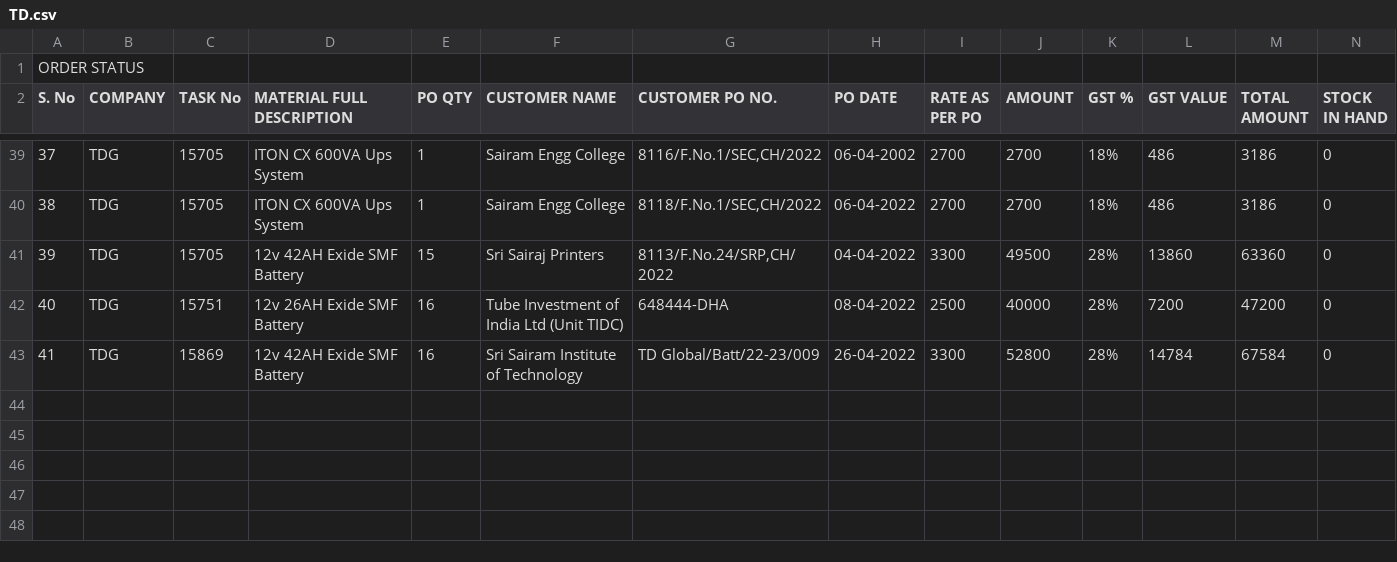
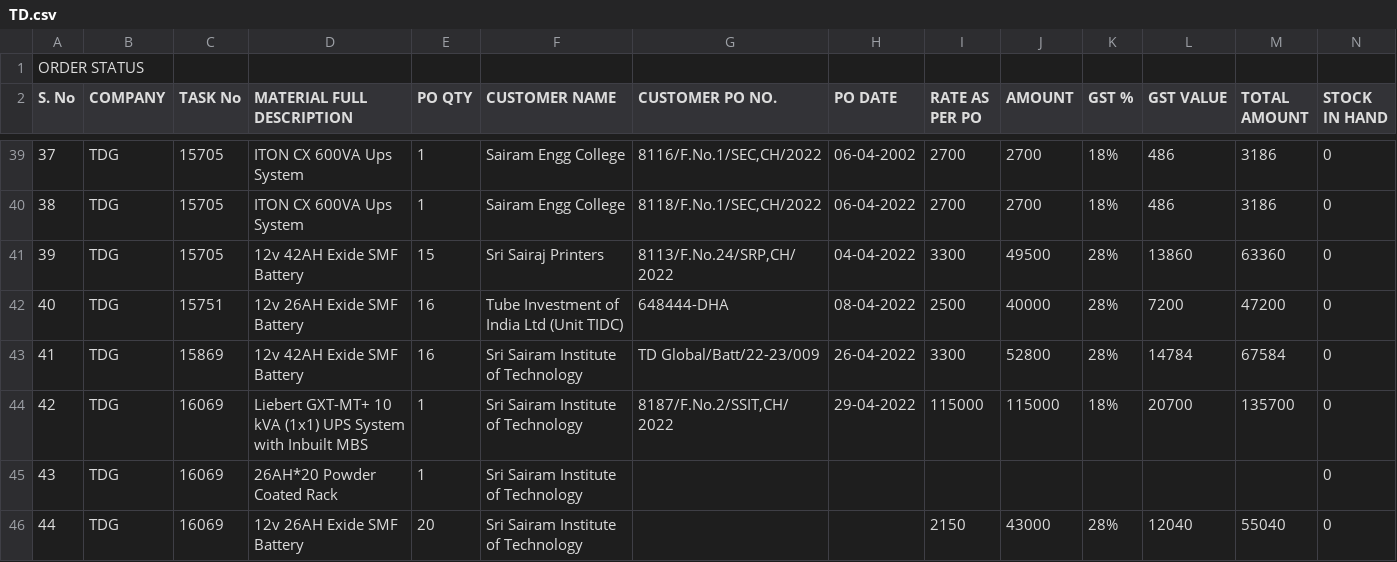
Before and after one commit to SimbhuTwice/TDGIS, a CSV file: TD.csv, drawn as a sheet; only a part is shown, gaps mark what is left out; rows hold the shown columns only; the diff names each change by its address in the sheet, - before the commit and + after, or states it on an @@ line.

Commit message:
Add files via upload

```diff
--- a/TD.csv
+++ b/TD.csv
+row 44: 42 | TDG | 16069 | Liebert GXT-MT+ 10 kVA (1x1) UPS System with Inbuilt MBS | 1 | Sri Sairam Institute of Technology | 8187/F.No.2/SSIT,CH/2022 | 29-04-2022 | 115000 | 115000 | 18% | 20700 | 135700 | 0
+row 45: 43 | TDG | 16069 | 26AH*20 Powder Coated Rack | 1 | Sri Sairam Institute of Technology |  |  |  |  |  |  |  | 0
+row 46: 44 | TDG | 16069 | 12v 26AH Exide SMF Battery | 20 | Sri Sairam Institute of Technology |  |  | 2150 | 43000 | 28% | 12040 | 55040 | 0
```
